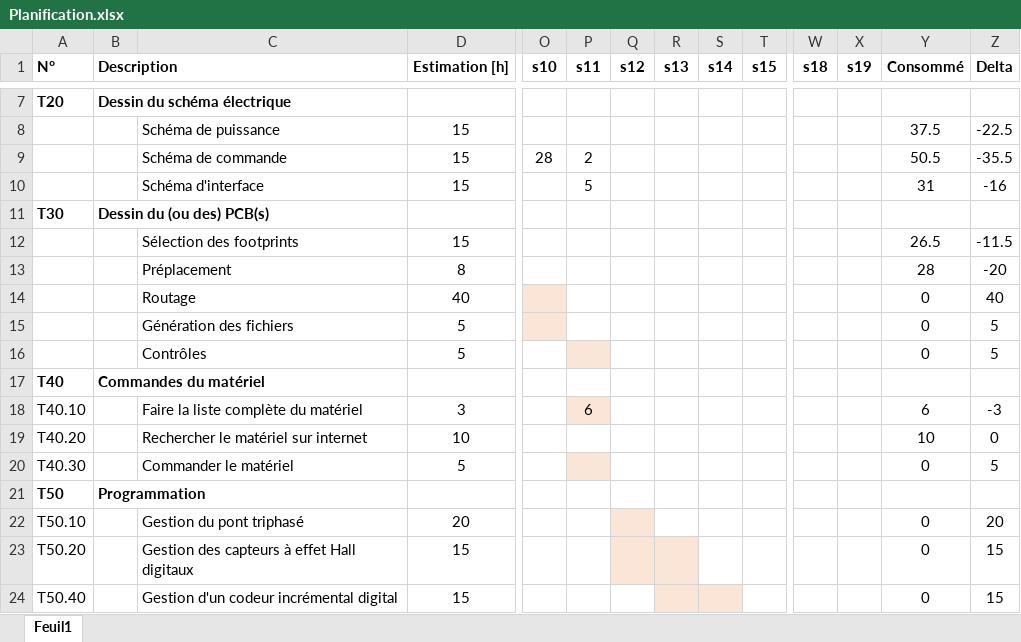
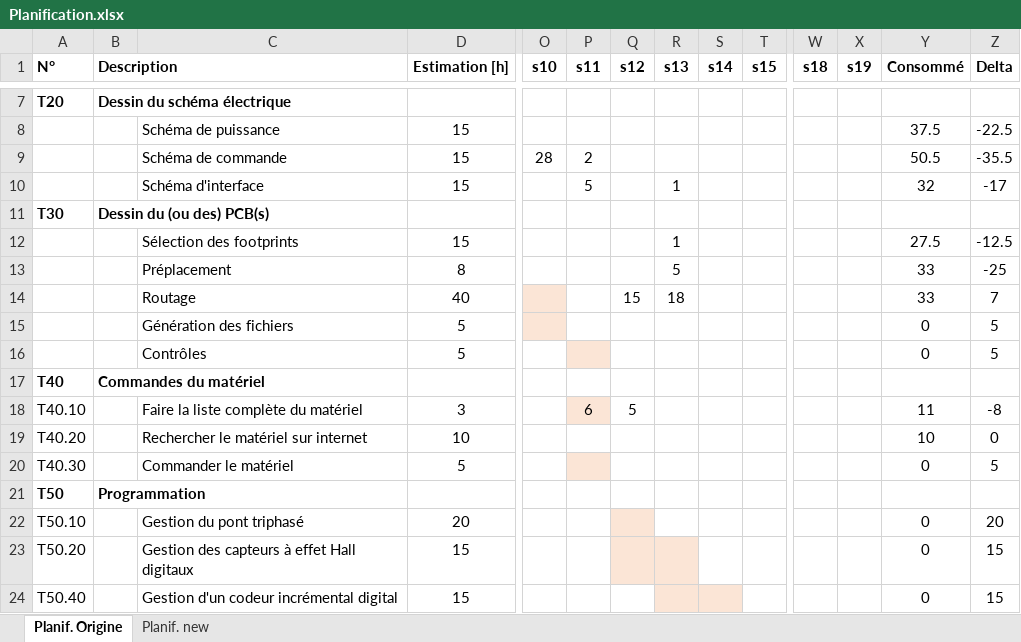
Before and after one commit to jBommottet/TB-Driver-Brushless, an Excel workbook: Documentation/Planification.xlsx, sheet Planif. Origine, drawn as a sheet; only a part is shown, gaps mark what is left out; values as stored, in another font and other column widths than the file's, no borders; conditional formats not drawn; removed rows and columns are numbered as before the commit, all else as after; rows hold the shown columns only; the diff covers the shown part only; the diff names each change by its address in the sheet, - before the commit and + after, or states it on an @@ line.

Commit message:
Update planif + Prj. Status

```diff
--- a/Documentation/Planification.xlsx (sheet Planif. Origine)
+++ b/Documentation/Planification.xlsx (sheet Planif. Origine)
-sheet tab: Feuil1
+sheet tab: Planif. Origine
+sheet tab: Planif. new
-R10 (s13): (empty)
+R10 (s13): 1
-Y10 (Consommé): 31
+Y10 (Consommé): 32
-Z10 (Delta): -16
+Z10 (Delta): -17
-R12 (s13): (empty)
+R12 (s13): 1
-Y12 (Consommé): 26.5
+Y12 (Consommé): 27.5
-Z12 (Delta): -11.5
+Z12 (Delta): -12.5
-R13 (s13): (empty)
+R13 (s13): 5
-Y13 (Consommé): 28
+Y13 (Consommé): 33
-Z13 (Delta): -20
+Z13 (Delta): -25
-row 14:  |  | Routage | 40 |  |  |  |  |  |  |  |  | 0 | 40
+row 14:  |  | Routage | 40 |  |  | 15 | 18 |  |  |  |  | 33 | 7
-Q18 (s12): (empty)
+Q18 (s12): 5
-Y18 (Consommé): 6
+Y18 (Consommé): 11
-Z18 (Delta): -3
+Z18 (Delta): -8
```
Also changed, not shown: 4 added rows and 20 edited cells elsewhere in this sheet, 5 other files.
